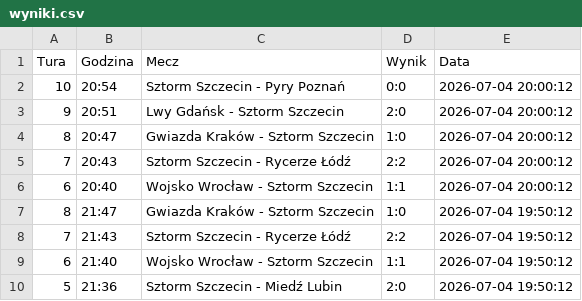
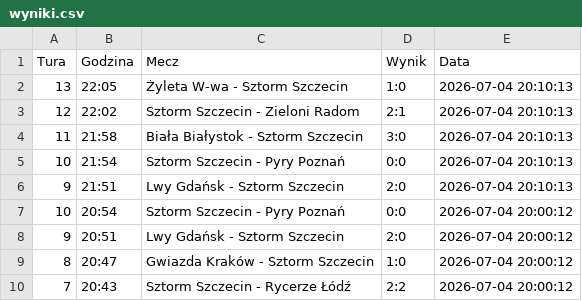
Before and after one commit to tesar13/Promocje, a CSV file: wyniki.csv, drawn as a sheet; only a part is shown; the shorter side is filled out with more unchanged rows; the diff names each change by its address in the sheet, - before the commit and + after, or states it on an @@ line.

Commit message:
Aktualizacja wynikow 2026-07-04 20:10:14

```diff
--- a/wyniki.csv
+++ b/wyniki.csv
+row 2: 13 | 22:05 | Żyleta W-wa - Sztorm Szczecin | 1:0 | 2026-07-04 20:10:13
+row 3: 12 | 22:02 | Sztorm Szczecin - Zieloni Radom | 2:1 | 2026-07-04 20:10:13
+row 4: 11 | 21:58 | Biała Białystok - Sztorm Szczecin | 3:0 | 2026-07-04 20:10:13
+row 5: 10 | 21:54 | Sztorm Szczecin - Pyry Poznań | 0:0 | 2026-07-04 20:10:13
+row 6: 9 | 21:51 | Lwy Gdańsk - Sztorm Szczecin | 2:0 | 2026-07-04 20:10:13
```
